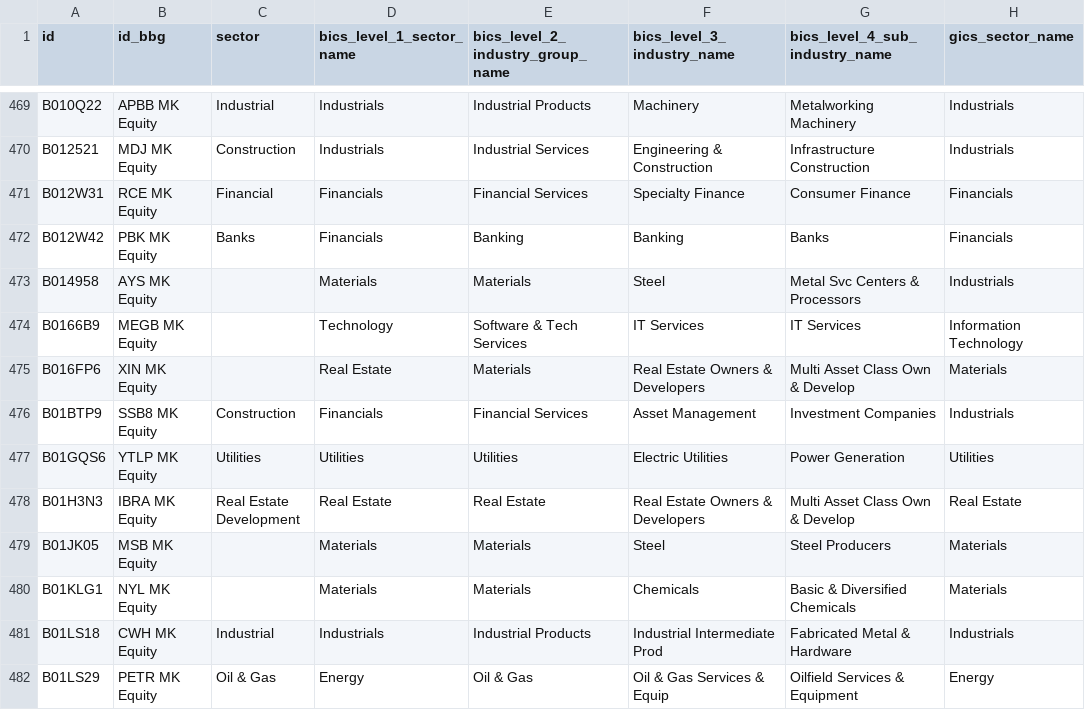
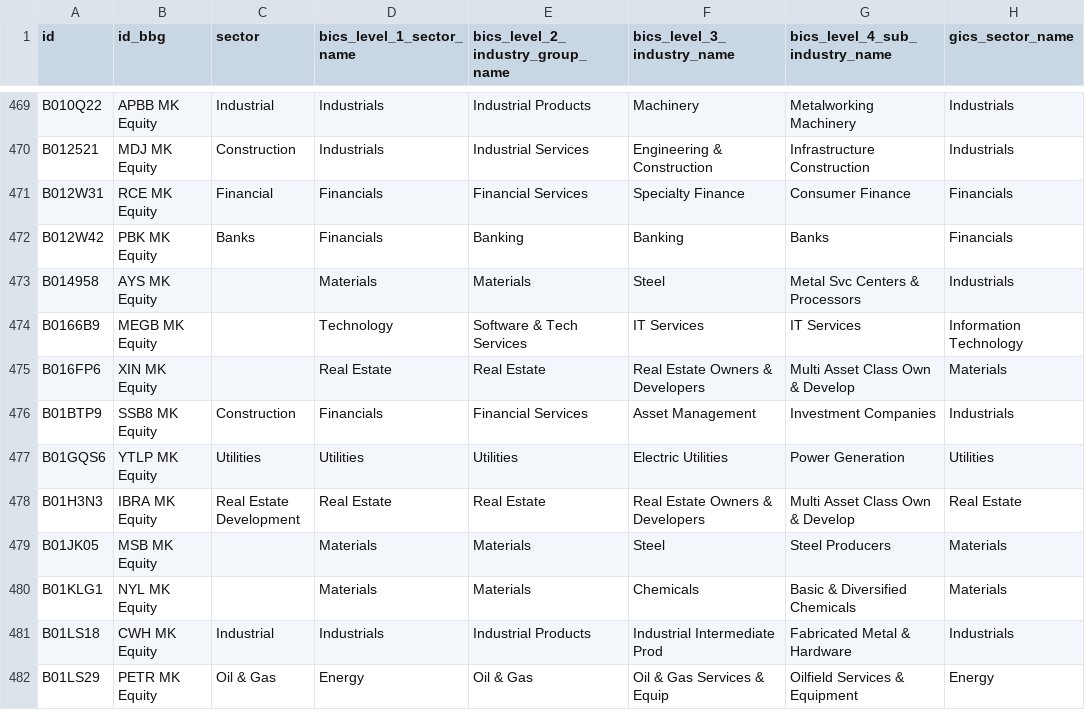
Before and after one commit to etq-quant/bursa, a CSV file: data/meta_data.csv, drawn as a sheet; only a part is shown, gaps mark what is left out; the diff names each change by its address in the sheet, - before the commit and + after, or states it on an @@ line.

Commit message:
[bot] commit

```diff
--- a/data/meta_data.csv
+++ b/data/meta_data.csv
-E475 (bics_level_2_industry_group_name): Materials
+E475 (bics_level_2_industry_group_name): Real Estate
```
